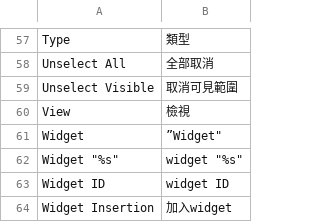
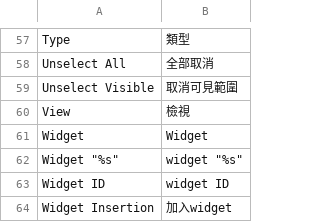
Before and after one commit to TriplesenseReply/magento_translation_zh_tw, a CSV file: Mage_Widget.csv, drawn as a sheet; only a part is shown, gaps mark what is left out.

Commit message:
Update Mage_Widget.csv

```diff
--- a/Mage_Widget.csv
+++ b/Mage_Widget.csv
@@ -60,3 +60,3 @@
 "View","檢視"
-"Widget",”Widget"
+"Widget","Widget"
 "Widget ""%s""","widget ""%s"""
```
